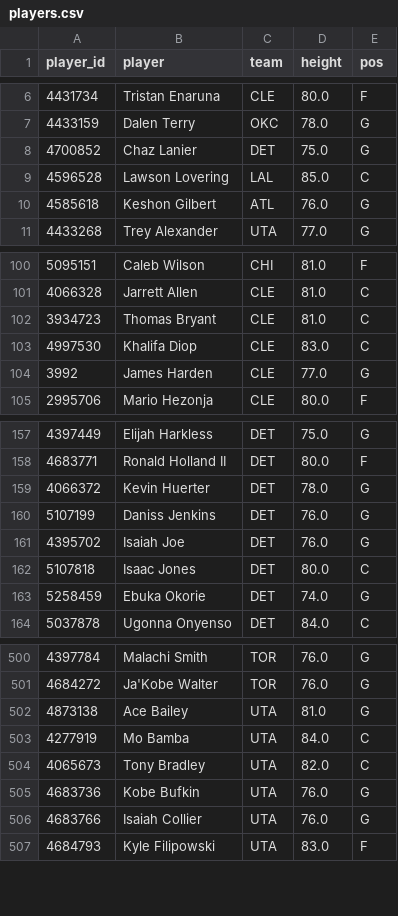
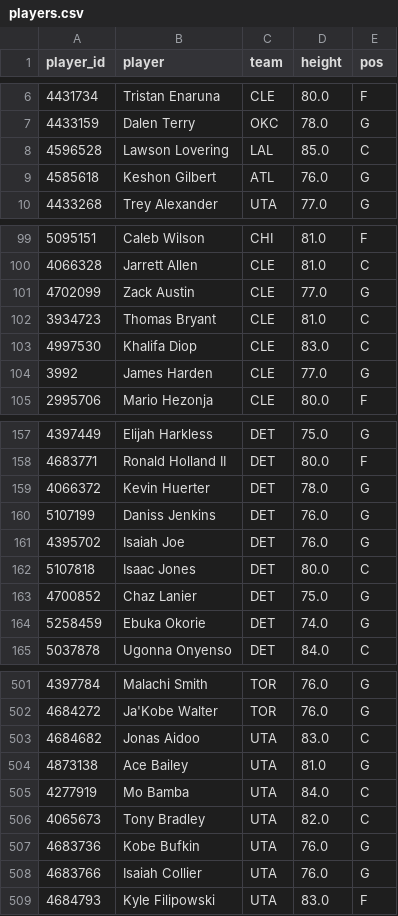
Before and after one commit to Abs-23/nba-prop-engine, a CSV file: data/players.csv, drawn as a sheet; only a part is shown, gaps mark what is left out.

```diff
--- a/data/players.csv
+++ b/data/players.csv
@@ -7,3 +7,2 @@ player_id,player,team,height,pos
 4433159,Dalen Terry,OKC,78.0,G
-4700852,Chaz Lanier,DET,75.0,G
 4596528,Lawson Lovering,LAL,85.0,C
@@ -101,2 +100,3 @@ player_id,player,team,height,pos
 4066328,Jarrett Allen,CLE,81.0,C
+4702099,Zack Austin,CLE,77.0,G
 3934723,Thomas Bryant,CLE,81.0,C
@@ -162,2 +162,3 @@ player_id,player,team,height,pos
 5107818,Isaac Jones,DET,80.0,C
+4700852,Chaz Lanier,DET,75.0,G
 5258459,Ebuka Okorie,DET,74.0,G
@@ -501,2 +502,3 @@ player_id,player,team,height,pos
 4684272,Ja'Kobe Walter,TOR,76.0,G
+4684682,Jonas Aidoo,UTA,83.0,C
 4873138,Ace Bailey,UTA,81.0,G
```
Also changed, not shown: data/games.csv, data/lineups_history.csv, 7 other files.
